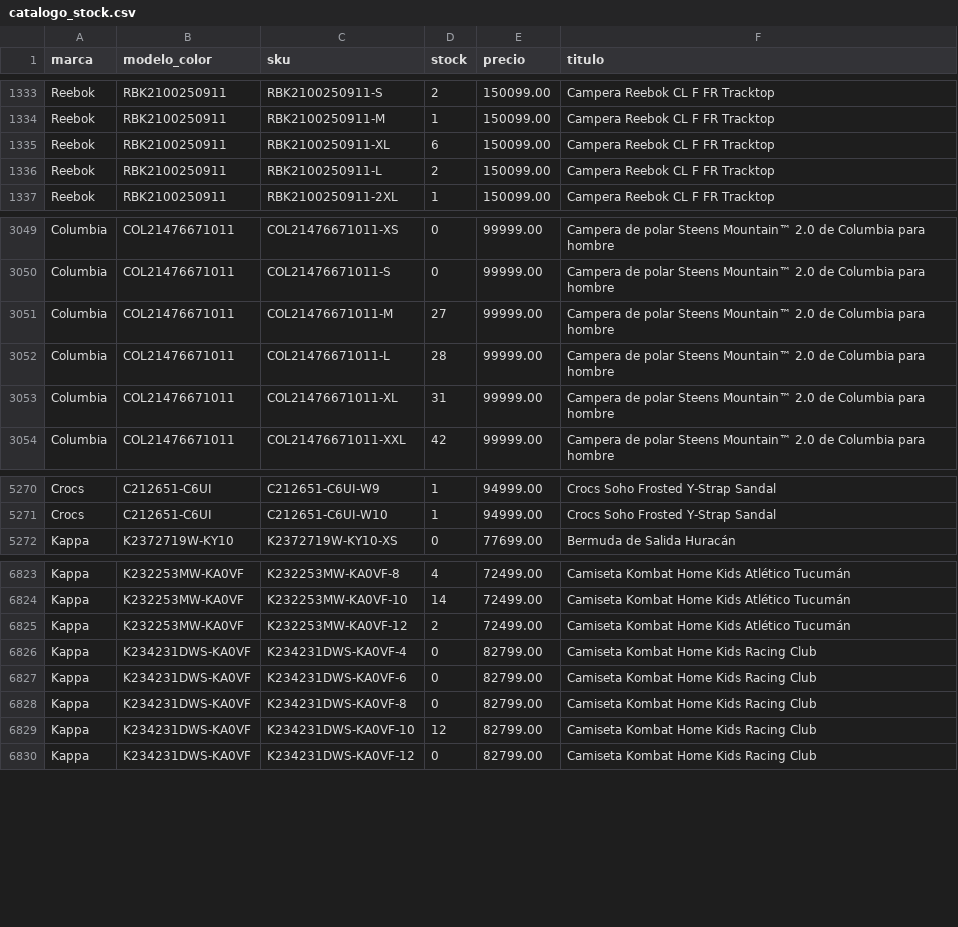
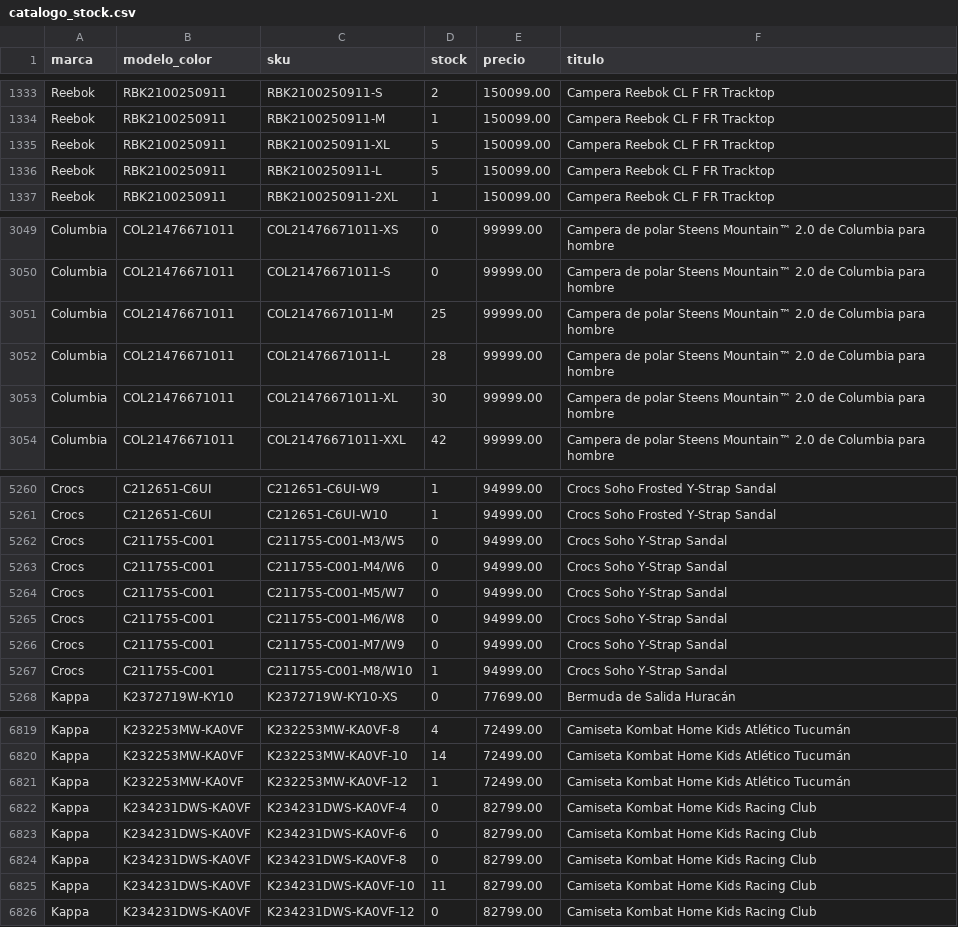
Before and after one commit to lucasrulo/dashboard-distrinando, a CSV file: catalogo_stock.csv, drawn as a sheet; only a part is shown, gaps mark what is left out; the diff covers the shown part only.

```diff
--- a/catalogo_stock.csv
+++ b/catalogo_stock.csv
@@ -1334,4 +1334,4 @@ Reebok,RBK2100250911,RBK2100250911-S,2,150099.00,Campera Reebok CL F FR Tracktop
 Reebok,RBK2100250911,RBK2100250911-M,1,150099.00,Campera Reebok CL F FR Tracktop
-Reebok,RBK2100250911,RBK2100250911-XL,6,150099.00,Campera Reebok CL F FR Tracktop
-Reebok,RBK2100250911,RBK2100250911-L,2,150099.00,Campera Reebok CL F FR Tracktop
+Reebok,RBK2100250911,RBK2100250911-XL,5,150099.00,Campera Reebok CL F FR Tracktop
+Reebok,RBK2100250911,RBK2100250911-L,5,150099.00,Campera Reebok CL F FR Tracktop
 Reebok,RBK2100250911,RBK2100250911-2XL,1,150099.00,Campera Reebok CL F FR Tracktop
@@ -3050,5 +3050,5 @@ Columbia,COL21476671011,COL21476671011-XS,0,99999.00,Campera de polar Steens Mou
 Columbia,COL21476671011,COL21476671011-S,0,99999.00,Campera de polar Steens Mountain™ 2.0 de Columbia para hombre
-Columbia,COL21476671011,COL21476671011-M,27,99999.00,Campera de polar Steens Mountain™ 2.0 de Columbia para hombre
+Columbia,COL21476671011,COL21476671011-M,25,99999.00,Campera de polar Steens Mountain™ 2.0 de Columbia para hombre
 Columbia,COL21476671011,COL21476671011-L,28,99999.00,Campera de polar Steens Mountain™ 2.0 de Columbia para hombre
-Columbia,COL21476671011,COL21476671011-XL,31,99999.00,Campera de polar Steens Mountain™ 2.0 de Columbia para hombre
+Columbia,COL21476671011,COL21476671011-XL,30,99999.00,Campera de polar Steens Mountain™ 2.0 de Columbia para hombre
 Columbia,COL21476671011,COL21476671011-XXL,42,99999.00,Campera de polar Steens Mountain™ 2.0 de Columbia para hombre
@@ -5271,2 +5261,8 @@ Crocs,C212651-C6UI,C212651-C6UI-W9,1,94999.00,Crocs Soho Frosted Y-Strap Sandal
 Crocs,C212651-C6UI,C212651-C6UI-W10,1,94999.00,Crocs Soho Frosted Y-Strap Sandal
+Crocs,C211755-C001,C211755-C001-M3/W5,0,94999.00,Crocs Soho Y-Strap Sandal
+Crocs,C211755-C001,C211755-C001-M4/W6,0,94999.00,Crocs Soho Y-Strap Sandal
+Crocs,C211755-C001,C211755-C001-M5/W7,0,94999.00,Crocs Soho Y-Strap Sandal
+Crocs,C211755-C001,C211755-C001-M6/W8,0,94999.00,Crocs Soho Y-Strap Sandal
+Crocs,C211755-C001,C211755-C001-M7/W9,0,94999.00,Crocs Soho Y-Strap Sandal
+Crocs,C211755-C001,C211755-C001-M8/W10,1,94999.00,Crocs Soho Y-Strap Sandal
 Kappa,K2372719W-KY10,K2372719W-KY10-XS,0,77699.00,Bermuda de Salida Huracán
@@ -6824,3 +6820,3 @@ Kappa,K232253MW-KA0VF,K232253MW-KA0VF-8,4,72499.00,Camiseta Kombat Home Kids Atl
 Kappa,K232253MW-KA0VF,K232253MW-KA0VF-10,14,72499.00,Camiseta Kombat Home Kids Atlético Tucumán
-Kappa,K232253MW-KA0VF,K232253MW-KA0VF-12,2,72499.00,Camiseta Kombat Home Kids Atlético Tucumán
+Kappa,K232253MW-KA0VF,K232253MW-KA0VF-12,1,72499.00,Camiseta Kombat Home Kids Atlético Tucumán
 Kappa,K234231DWS-KA0VF,K234231DWS-KA0VF-4,0,82799.00,Camiseta Kombat Home Kids Racing Club
@@ -6828,3 +6824,3 @@ Kappa,K234231DWS-KA0VF,K234231DWS-KA0VF-6,0,82799.00,Camiseta Kombat Home Kids R
 Kappa,K234231DWS-KA0VF,K234231DWS-KA0VF-8,0,82799.00,Camiseta Kombat Home Kids Racing Club
-Kappa,K234231DWS-KA0VF,K234231DWS-KA0VF-10,12,82799.00,Camiseta Kombat Home Kids Racing Club
+Kappa,K234231DWS-KA0VF,K234231DWS-KA0VF-10,11,82799.00,Camiseta Kombat Home Kids Racing Club
 Kappa,K234231DWS-KA0VF,K234231DWS-KA0VF-12,0,82799.00,Camiseta Kombat Home Kids Racing Club
```
Also changed, not shown: 17 removed rows and 49 edited cells elsewhere in this file.
